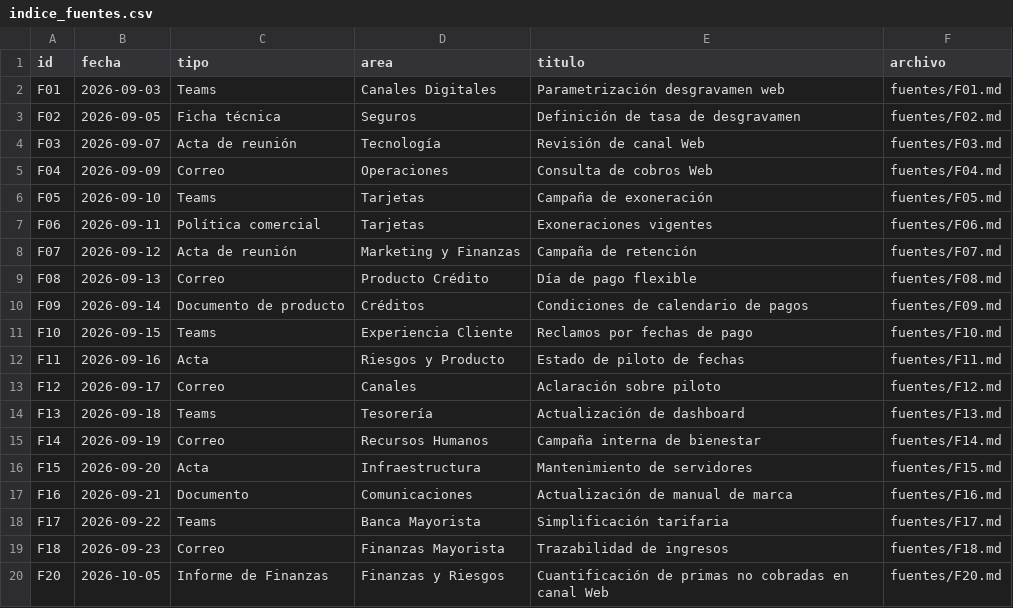
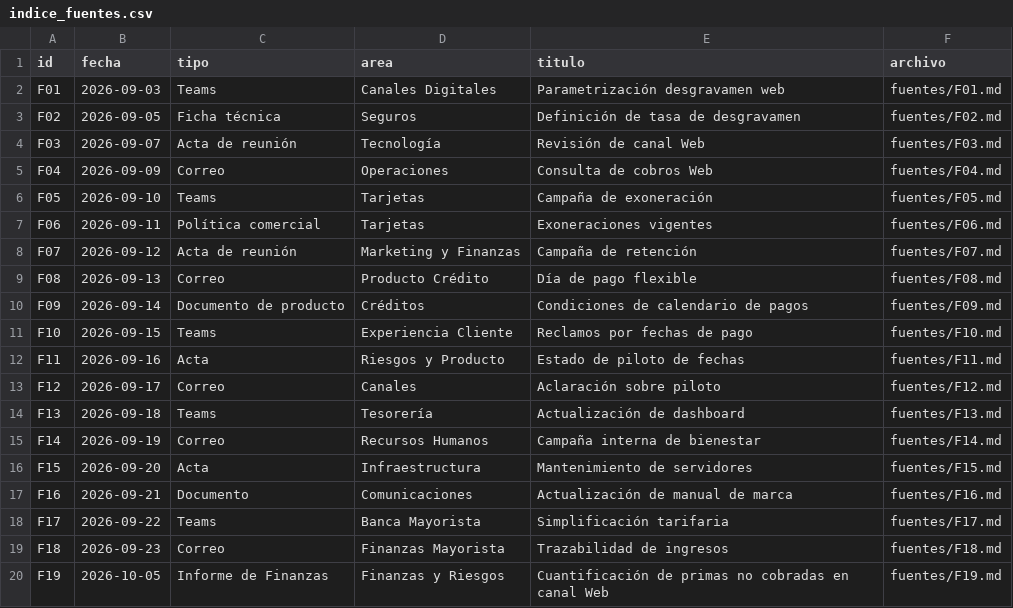
Before and after one commit to JuanCarlos-cod/revenue-signals-agent, a CSV file: data/indice_fuentes.csv, drawn as a sheet.

Commit message:
Actualiza fuentes

```diff
--- a/data/indice_fuentes.csv
+++ b/data/indice_fuentes.csv
@@ -19,2 +19,2 @@ F17,2026-09-22,Teams,Banca Mayorista,Simplificación tarifaria,fuentes/F17.md
 F18,2026-09-23,Correo,Finanzas Mayorista,Trazabilidad de ingresos,fuentes/F18.md
-F20,2026-10-05,Informe de Finanzas,Finanzas y Riesgos,Cuantificación de primas no cobradas en canal Web,fuentes/F20.md
+F19,2026-10-05,Informe de Finanzas,Finanzas y Riesgos,Cuantificación de primas no cobradas en canal Web,fuentes/F19.md
```
Also changed, not shown: 1 other file.
